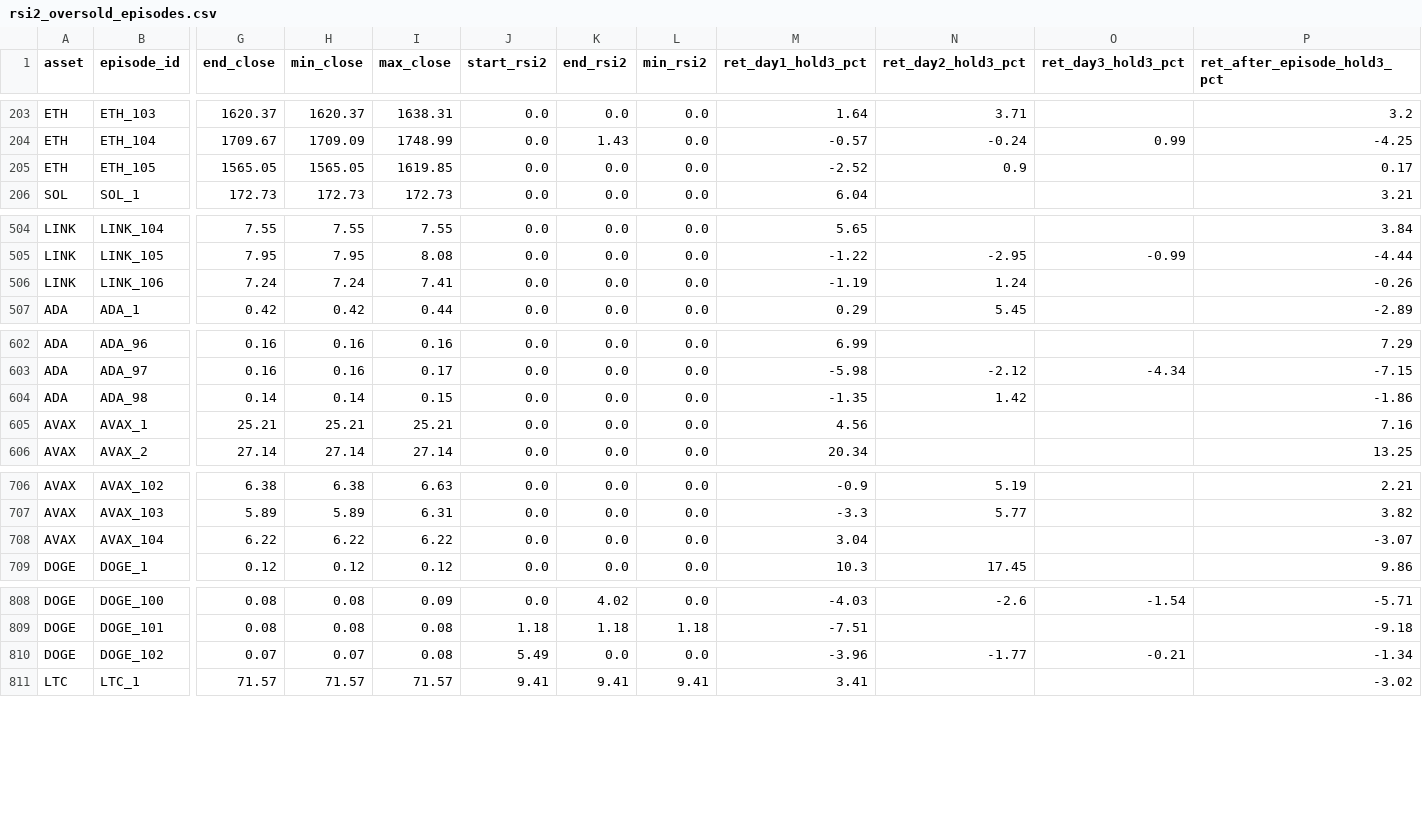
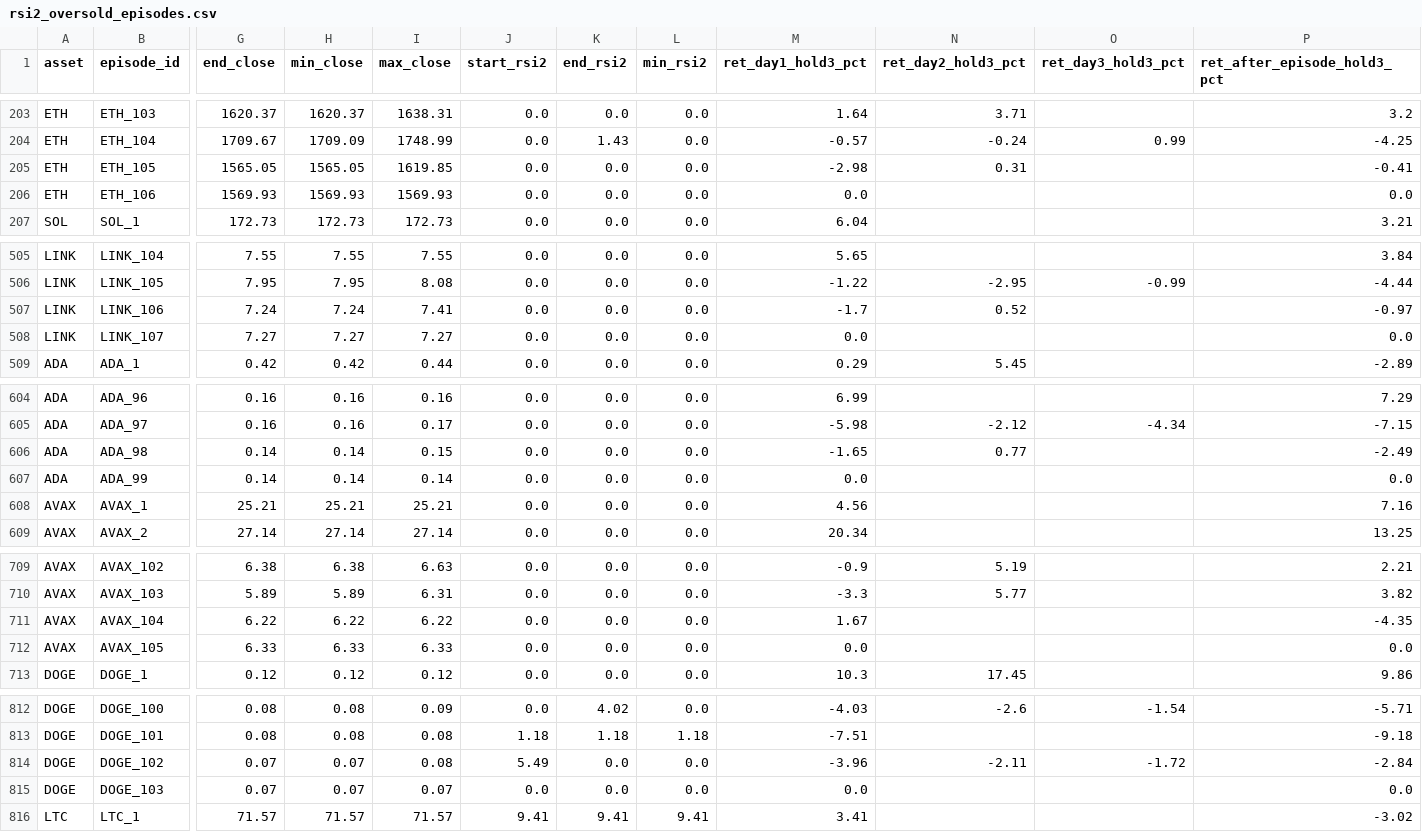
Before and after one commit to boyler82/kraken-ai-trading, a CSV file: BACKTESTS/rsi2_oversold_episodes.csv, drawn as a sheet; only a part is shown, gaps mark what is left out; addresses are those after the commit; rows hold the shown columns only; the diff covers the shown part only; the diff names each change by its address in the sheet, - before the commit and + after, or states it on an @@ line.

```diff
--- a/BACKTESTS/rsi2_oversold_episodes.csv
+++ b/BACKTESTS/rsi2_oversold_episodes.csv
-M205 (ret_day1_hold3_pct): -2.52
+M205 (ret_day1_hold3_pct): -2.98
-N205 (ret_day2_hold3_pct): 0.9
+N205 (ret_day2_hold3_pct): 0.31
-P205 (ret_after_episode_hold3_pct): 0.17
+P205 (ret_after_episode_hold3_pct): -0.41
+row 206: ETH | ETH_106 | 1569.93 | 1569.93 | 1569.93 | 0.0 | 0.0 | 0.0 | 0.0 |  |  | 0.0
-M507 (ret_day1_hold3_pct): -1.19
+M507 (ret_day1_hold3_pct): -1.7
-N507 (ret_day2_hold3_pct): 1.24
+N507 (ret_day2_hold3_pct): 0.52
-P507 (ret_after_episode_hold3_pct): -0.26
+P507 (ret_after_episode_hold3_pct): -0.97
+row 508: LINK | LINK_107 | 7.27 | 7.27 | 7.27 | 0.0 | 0.0 | 0.0 | 0.0 |  |  | 0.0
-M606 (ret_day1_hold3_pct): -1.35
+M606 (ret_day1_hold3_pct): -1.65
-N606 (ret_day2_hold3_pct): 1.42
+N606 (ret_day2_hold3_pct): 0.77
-P606 (ret_after_episode_hold3_pct): -1.86
+P606 (ret_after_episode_hold3_pct): -2.49
+row 607: ADA | ADA_99 | 0.14 | 0.14 | 0.14 | 0.0 | 0.0 | 0.0 | 0.0 |  |  | 0.0
-M711 (ret_day1_hold3_pct): 3.04
+M711 (ret_day1_hold3_pct): 1.67
-P711 (ret_after_episode_hold3_pct): -3.07
+P711 (ret_after_episode_hold3_pct): -4.35
+row 712: AVAX | AVAX_105 | 6.33 | 6.33 | 6.33 | 0.0 | 0.0 | 0.0 | 0.0 |  |  | 0.0
-N814 (ret_day2_hold3_pct): -1.77
+N814 (ret_day2_hold3_pct): -2.11
-O814 (ret_day3_hold3_pct): -0.21
+O814 (ret_day3_hold3_pct): -1.72
-P814 (ret_after_episode_hold3_pct): -1.34
+P814 (ret_after_episode_hold3_pct): -2.84
+row 815: DOGE | DOGE_103 | 0.07 | 0.07 | 0.07 | 0.0 | 0.0 | 0.0 | 0.0 |  |  | 0.0
```
Also changed, not shown: 11 edited cells elsewhere in this file, BACKTESTS/market_regime.csv, BACKTESTS/rsi2_edge_database.csv, 6 other files.
